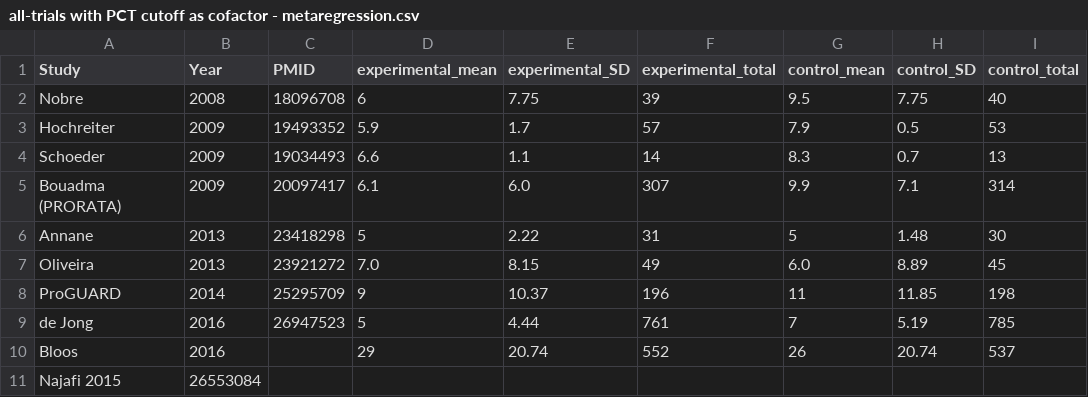
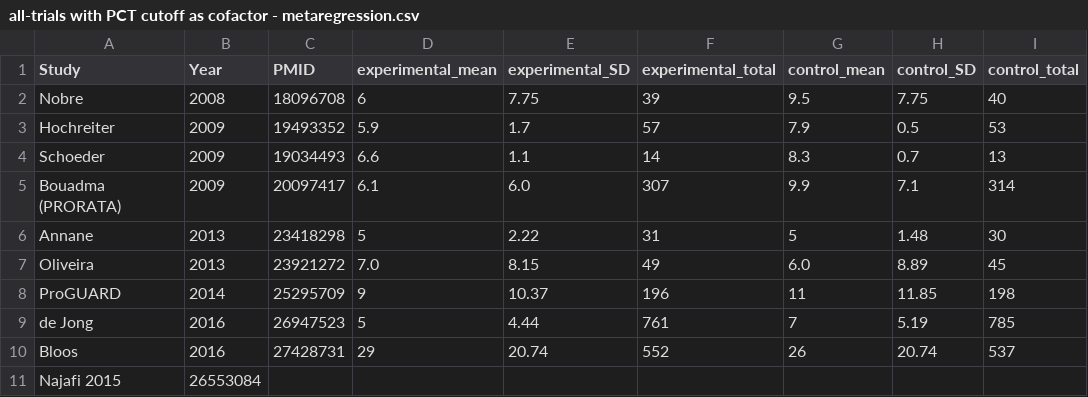
Before and after one commit to openMetaAnalysis/Procalcitonin-guided-therapy-for-patients-with-severe-sepsis-and-septic-shock, a CSV file: data/all-trials with PCT cutoff as cofactor - metaregression.csv, drawn as a sheet; only a part is shown; the diff names each change by its address in the sheet, - before the commit and + after, or states it on an @@ line.

Commit message:
Update all-trials with PCT cutoff as cofactor - metaregression.csv

```diff
--- a/data/all-trials with PCT cutoff as cofactor - metaregression.csv
+++ b/data/all-trials with PCT cutoff as cofactor - metaregression.csv
-C10 (PMID): (empty)
+C10 (PMID): 27428731
```
